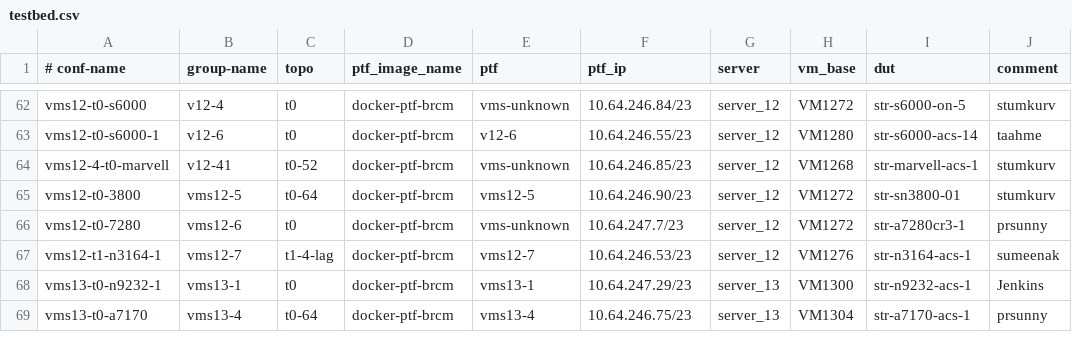
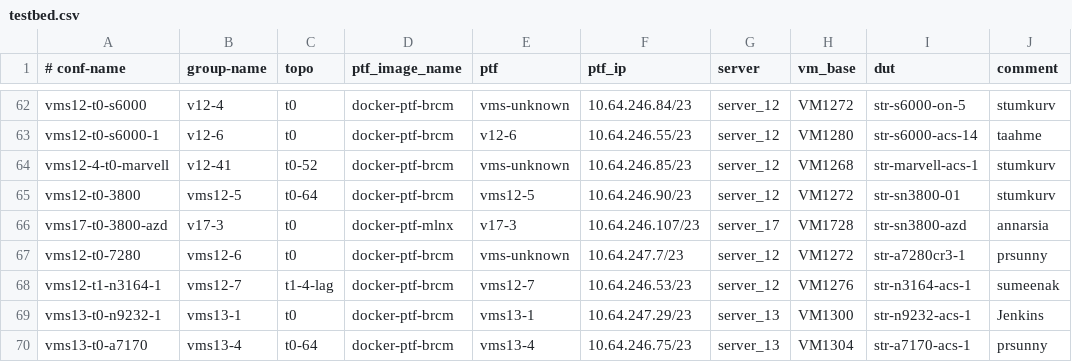
Before and after one commit to neethajohn/sonic-mgmt, a CSV file: ansible/testbed.csv, drawn as a sheet; only a part is shown, gaps mark what is left out.

Commit message:
Merged PR 2758430: Add testbed topology for sn3800-azd
Add testbed topology for sn3800-azd

```diff
--- a/ansible/testbed.csv
+++ b/ansible/testbed.csv
@@ -65,2 +65,3 @@ vms12-4-t0-marvell,v12-41,t0-52,docker-ptf-brcm,vms-unknown,10.64.246.85/23,serv
 vms12-t0-3800,vms12-5,t0-64,docker-ptf-brcm,vms12-5,10.64.246.90/23,server_12,VM1272,str-sn3800-01,stumkurv
+vms17-t0-3800-azd,v17-3,t0,docker-ptf-mlnx,v17-3,10.64.246.107/23,server_17,VM1728,str-sn3800-azd,annarsia
 vms12-t0-7280,vms12-6,t0,docker-ptf-brcm,vms-unknown,10.64.247.7/23,server_12,VM1272,str-a7280cr3-1,prsunny
```
Also changed, not shown: ansible/files/sonic_str2_devices.csv, ansible/files/sonic_str2_links.csv, 3 other files.
